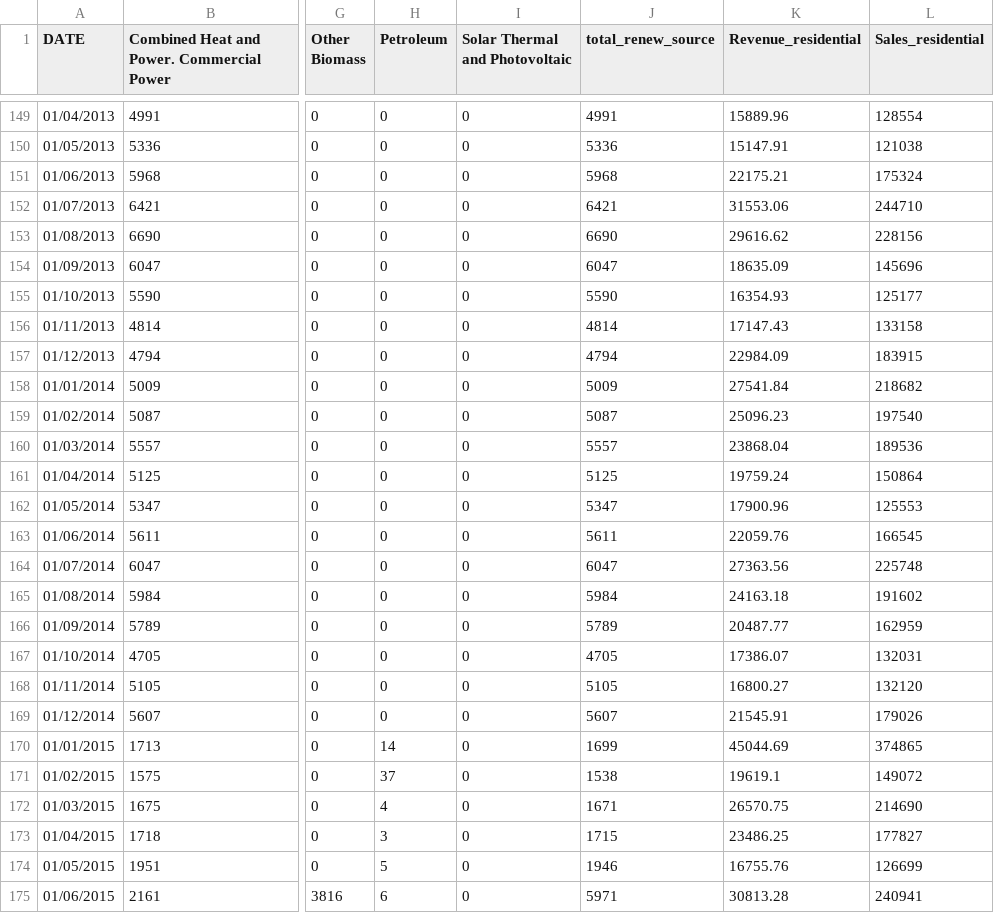
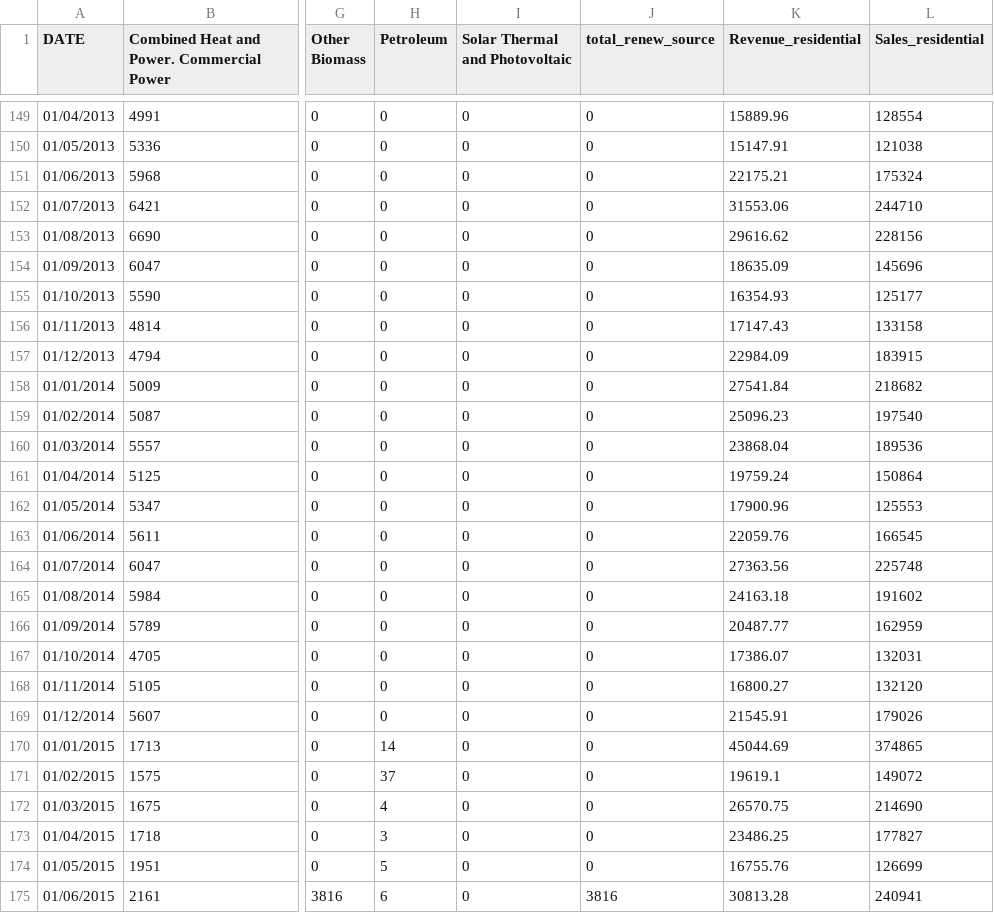
Before and after one commit to sofiapopetrogu/business_data, a CSV file: data/energy_data.csv, drawn as a sheet; only a part is shown, gaps mark what is left out; the diff covers the shown part only; the diff names each change by its address in the sheet, - before the commit and + after, or states it on an @@ line.

```diff
--- a/data/energy_data.csv
+++ b/data/energy_data.csv
-J149 (total_renew_source): 4991
+J149 (total_renew_source): 0
-J150 (total_renew_source): 5336
+J150 (total_renew_source): 0
-J151 (total_renew_source): 5968
+J151 (total_renew_source): 0
-J152 (total_renew_source): 6421
+J152 (total_renew_source): 0
-J153 (total_renew_source): 6690
+J153 (total_renew_source): 0
-J154 (total_renew_source): 6047
+J154 (total_renew_source): 0
-J155 (total_renew_source): 5590
+J155 (total_renew_source): 0
-J156 (total_renew_source): 4814
+J156 (total_renew_source): 0
-J157 (total_renew_source): 4794
+J157 (total_renew_source): 0
-J158 (total_renew_source): 5009
+J158 (total_renew_source): 0
-J159 (total_renew_source): 5087
+J159 (total_renew_source): 0
-J160 (total_renew_source): 5557
+J160 (total_renew_source): 0
-J161 (total_renew_source): 5125
+J161 (total_renew_source): 0
-J162 (total_renew_source): 5347
+J162 (total_renew_source): 0
-J163 (total_renew_source): 5611
+J163 (total_renew_source): 0
-J164 (total_renew_source): 6047
+J164 (total_renew_source): 0
-J165 (total_renew_source): 5984
+J165 (total_renew_source): 0
-J166 (total_renew_source): 5789
+J166 (total_renew_source): 0
-J167 (total_renew_source): 4705
+J167 (total_renew_source): 0
-J168 (total_renew_source): 5105
+J168 (total_renew_source): 0
-J169 (total_renew_source): 5607
+J169 (total_renew_source): 0
-J170 (total_renew_source): 1699
+J170 (total_renew_source): 0
-J171 (total_renew_source): 1538
+J171 (total_renew_source): 0
-J172 (total_renew_source): 1671
+J172 (total_renew_source): 0
-J173 (total_renew_source): 1715
+J173 (total_renew_source): 0
-J174 (total_renew_source): 1946
+J174 (total_renew_source): 0
-J175 (total_renew_source): 5971
+J175 (total_renew_source): 3816
```
Also changed, not shown: 116 edited cells elsewhere in this file, 4 other files.
